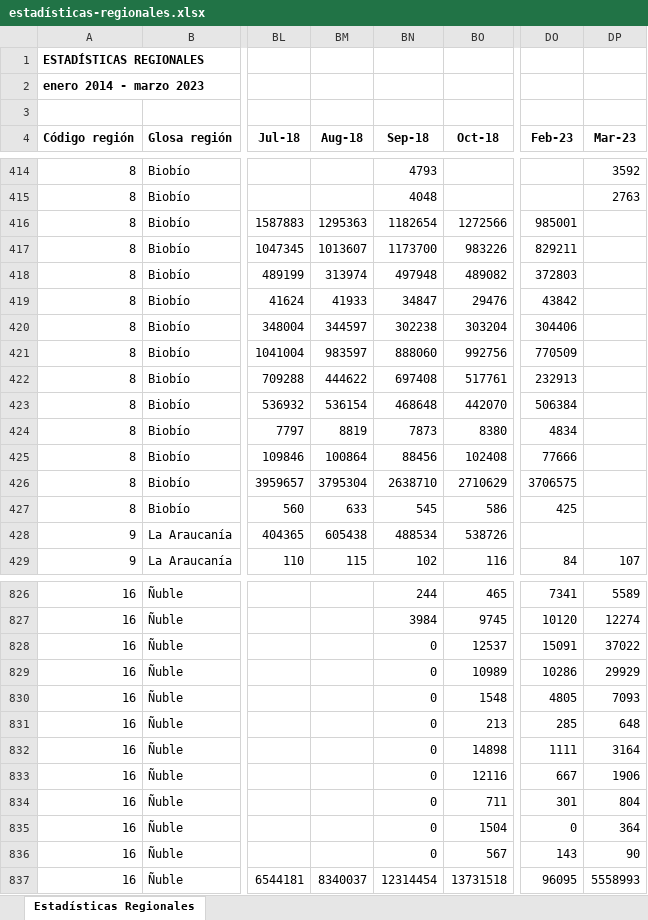
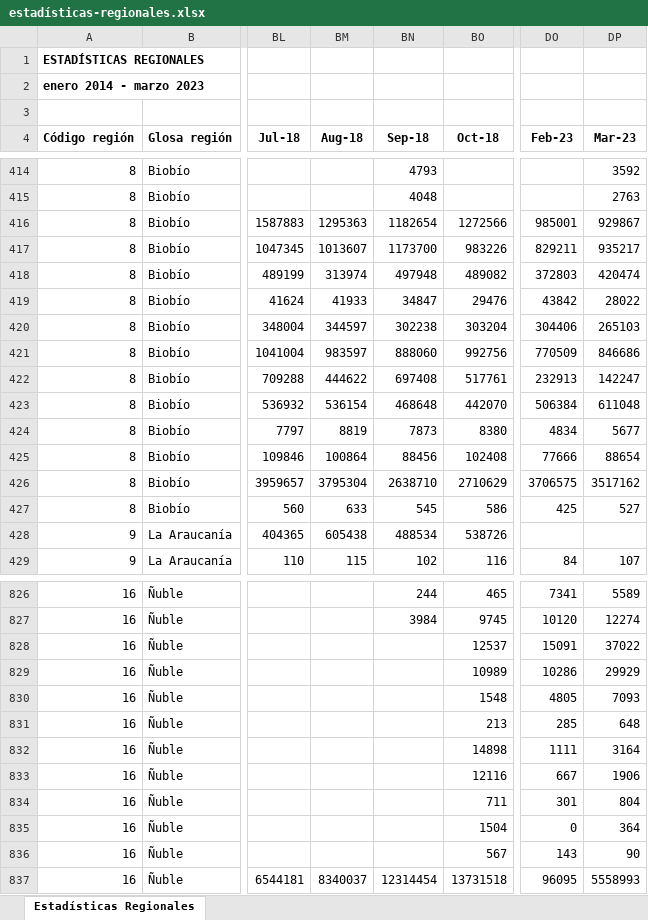
Before and after one commit to Sud-Austral/EstadisticasRegionales, an Excel workbook: Estadísticas Regionales/estadísticas-regionales.xlsx, sheet Estadísticas Regionales, drawn as a sheet; only a part is shown, gaps mark what is left out; values as stored, in another font and other column widths than the file's, no borders; the diff covers the shown part only; the diff names each change by its address in the sheet, - before the commit and + after, or states it on an @@ line.

```diff
--- a/Estadísticas Regionales/estadísticas-regionales.xlsx (sheet Estadísticas Regionales)
+++ b/Estadísticas Regionales/estadísticas-regionales.xlsx (sheet Estadísticas Regionales)
-DP416 (Mar-23): (empty)
+DP416 (Mar-23): 929867
-DP417 (Mar-23): (empty)
+DP417 (Mar-23): 935217
-DP418 (Mar-23): (empty)
+DP418 (Mar-23): 420474
-DP419 (Mar-23): (empty)
+DP419 (Mar-23): 28022
-DP420 (Mar-23): (empty)
+DP420 (Mar-23): 265103
-DP421 (Mar-23): (empty)
+DP421 (Mar-23): 846686
-DP422 (Mar-23): (empty)
+DP422 (Mar-23): 142247
-DP423 (Mar-23): (empty)
+DP423 (Mar-23): 611048
-DP424 (Mar-23): (empty)
+DP424 (Mar-23): 5677
-DP425 (Mar-23): (empty)
+DP425 (Mar-23): 88654
-DP426 (Mar-23): (empty)
+DP426 (Mar-23): 3517162
-DP427 (Mar-23): (empty)
+DP427 (Mar-23): 527
-BN828:BN836 (Sep-18): 0
+BN828:BN836 (Sep-18): (empty)
```
Also changed, not shown: 1 added row, 1 removed row and 45 edited cells elsewhere in this sheet, Estadísticas Regionales/descriptor-de-campos.xlsx.
